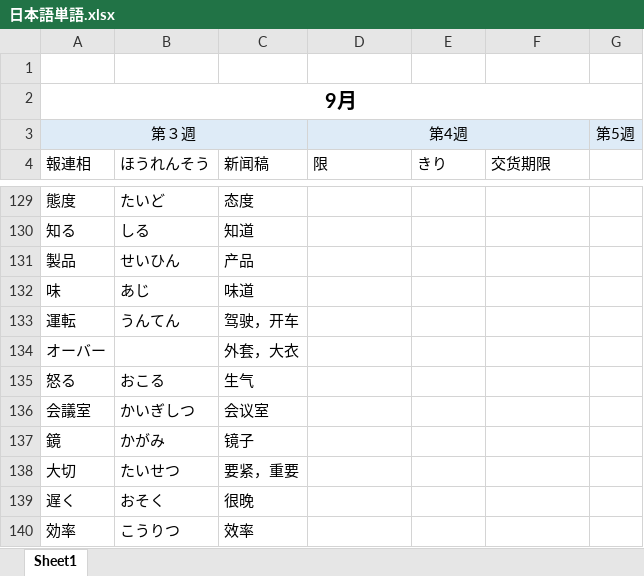
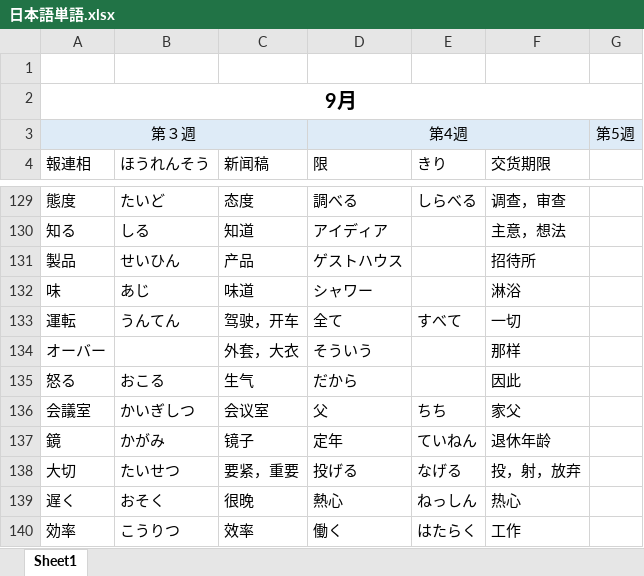
Before and after one commit to smh2274/Japan, an Excel workbook: 日本語単語.xlsx, sheet Sheet1, drawn as a sheet; only a part is shown, gaps mark what is left out; values as stored, in another font and other column widths than the file's, no borders; the diff covers the shown part only; the diff names each change by its address in the sheet, - before the commit and + after, or states it on an @@ line.

```diff
--- a/日本語単語.xlsx (sheet Sheet1)
+++ b/日本語単語.xlsx (sheet Sheet1)
-D129 (限): (empty)
+D129 (限): 調べる
-E129 (きり): (empty)
+E129 (きり): しらべる
-F129 (交货期限): (empty)
+F129 (交货期限): 调查，审查
-D130 (限): (empty)
+D130 (限): アイディア
-F130 (交货期限): (empty)
+F130 (交货期限): 主意，想法
-D131 (限): (empty)
+D131 (限): ゲストハウス
-F131 (交货期限): (empty)
+F131 (交货期限): 招待所
-D132 (限): (empty)
+D132 (限): シャワー
-F132 (交货期限): (empty)
+F132 (交货期限): 淋浴
-D133 (限): (empty)
+D133 (限): 全て
-E133 (きり): (empty)
+E133 (きり): すべて
-F133 (交货期限): (empty)
+F133 (交货期限): 一切
-D134 (限): (empty)
+D134 (限): そういう
-F134 (交货期限): (empty)
+F134 (交货期限): 那样
-D135 (限): (empty)
+D135 (限): だから
-F135 (交货期限): (empty)
+F135 (交货期限): 因此
-D136 (限): (empty)
+D136 (限): 父
-E136 (きり): (empty)
+E136 (きり): ちち
-F136 (交货期限): (empty)
+F136 (交货期限): 家父
-D137 (限): (empty)
+D137 (限): 定年
-E137 (きり): (empty)
+E137 (きり): ていねん
-F137 (交货期限): (empty)
+F137 (交货期限): 退休年龄
-D138 (限): (empty)
+D138 (限): 投げる
-E138 (きり): (empty)
+E138 (きり): なげる
-F138 (交货期限): (empty)
+F138 (交货期限): 投，射，放弃
-D139 (限): (empty)
+D139 (限): 熱心
-E139 (きり): (empty)
+E139 (きり): ねっしん
-F139 (交货期限): (empty)
+F139 (交货期限): 热心
-D140 (限): (empty)
+D140 (限): 働く
-E140 (きり): (empty)
+E140 (きり): はたらく
-F140 (交货期限): (empty)
+F140 (交货期限): 工作
```
Also changed, not shown: 11 added rows and 166 edited cells elsewhere in this sheet, 1 other file.
